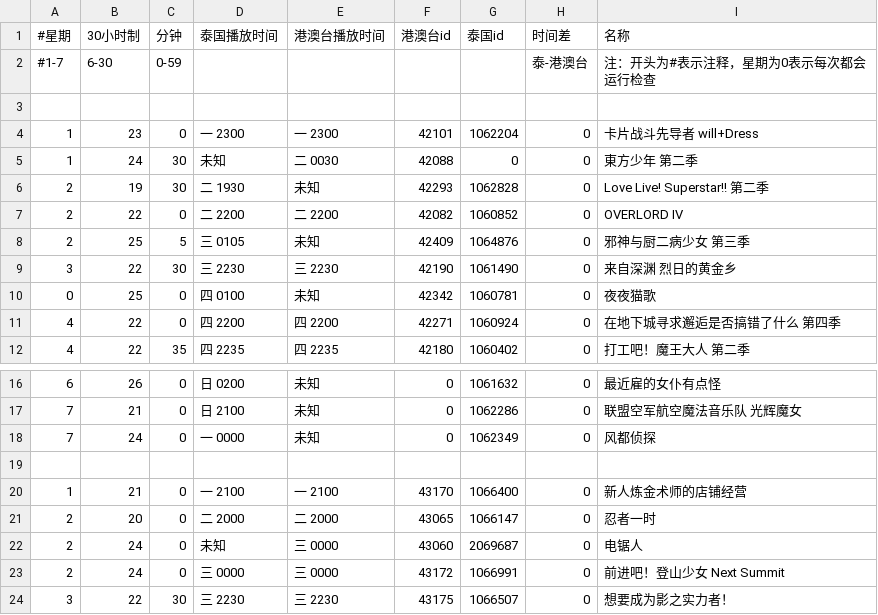
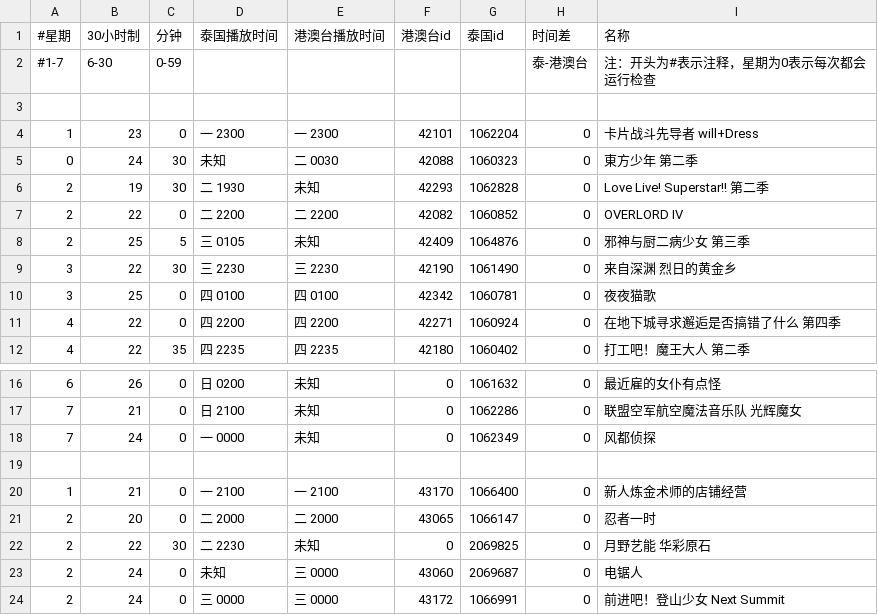
Before and after one commit to david082321/FurrySub, a CSV file: list.csv, drawn as a sheet; only a part is shown, gaps mark what is left out; the shorter side is filled out with more unchanged rows.

Commit message:
+ 月野艺能 华彩原石

```diff
--- a/list.csv
+++ b/list.csv
@@ -4,3 +4,3 @@
 1,23,0,一 2300,一 2300,42101,1062204,0,卡片战斗先导者 will+Dress
-1,24,30,未知,二 0030,42088,0,0,東方少年 第二季
+0,24,30,未知,二 0030,42088,1060323,0,東方少年 第二季
 2,19,30,二 1930,未知,42293,1062828,0,Love Live! Superstar!! 第二季
@@ -9,3 +9,3 @@
 3,22,30,三 2230,三 2230,42190,1061490,0,来自深渊 烈日的黄金乡
-0,25,0,四 0100,未知,42342,1060781,0,夜夜猫歌
+3,25,0,四 0100,四 0100,42342,1060781,0,夜夜猫歌
 4,22,0,四 2200,四 2200,42271,1060924,0,在地下城寻求邂逅是否搞错了什么 第四季
@@ -21,2 +21,3 @@
 2,20,0,二 2000,二 2000,43065,1066147,0,忍者一时
+2,22,30,二 2230,未知,0,2069825,0,月野艺能 华彩原石
 2,24,0,未知,三 0000,43060,2069687,0,电锯人
```
